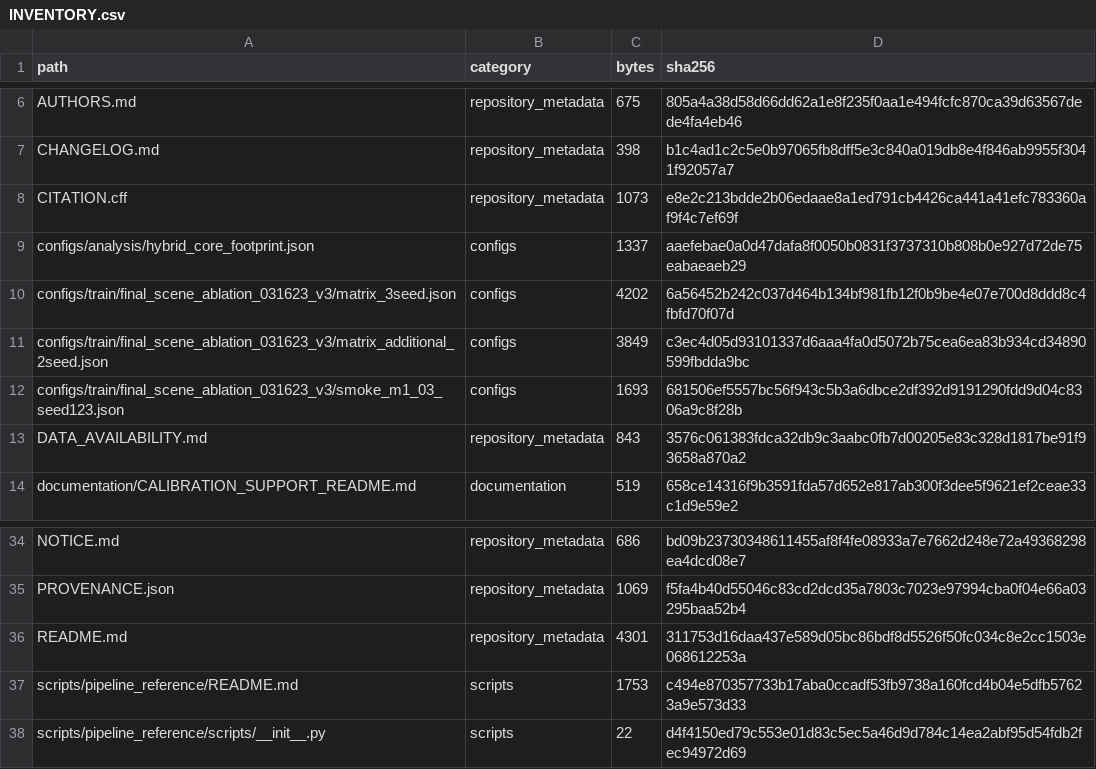
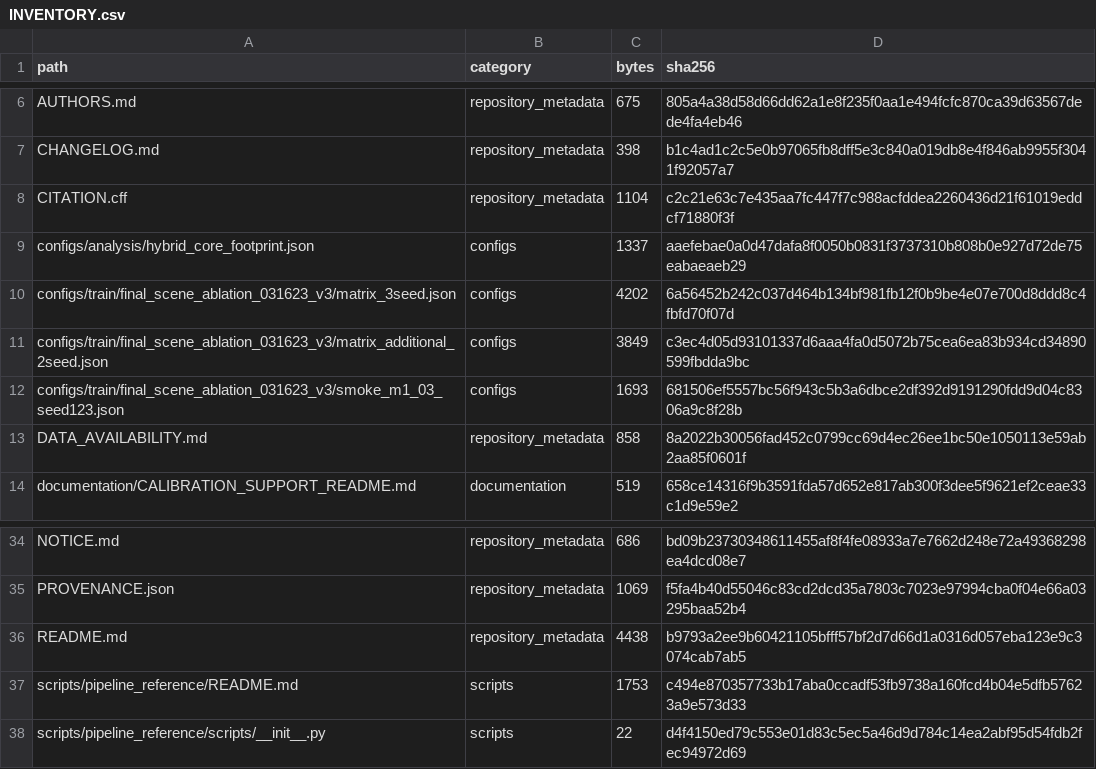
Before and after one commit to giovanninocera/stagnone-cross-sensor-segmentation, a CSV file: INVENTORY.csv, drawn as a sheet; only a part is shown, gaps mark what is left out.

```diff
--- a/INVENTORY.csv
+++ b/INVENTORY.csv
@@ -7,3 +7,3 @@ AUTHORS.md,repository_metadata,675,805a4a38d58d66dd62a1e8f235f0aa1e494fcfc870ca3
 CHANGELOG.md,repository_metadata,398,b1c4ad1c2c5e0b97065fb8dff5e3c840a019db8e4f846ab9955f3041f92057a7
-CITATION.cff,repository_metadata,1073,e8e2c213bdde2b06edaae8a1ed791cb4426ca441a41efc783360af9f4c7ef69f
+CITATION.cff,repository_metadata,1104,c2c21e63c7e435aa7fc447f7c988acfddea2260436d21f61019eddcf71880f3f
 configs/analysis/hybrid_core_footprint.json,configs,1337,aaefebae0a0d47dafa8f0050b0831f3737310b808b0e927d72de75eabaeaeb29
@@ -12,3 +12,3 @@ configs/train/final_scene_ablation_031623_v3/matrix_additional_2seed.json,config
 configs/train/final_scene_ablation_031623_v3/smoke_m1_03_seed123.json,configs,1693,681506ef5557bc56f943c5b3a6dbce2df392d9191290fdd9d04c8306a9c8f28b
-DATA_AVAILABILITY.md,repository_metadata,843,3576c061383fdca32db9c3aabc0fb7d00205e83c328d1817be91f93658a870a2
+DATA_AVAILABILITY.md,repository_metadata,858,8a2022b30056fad452c0799cc69d4ec26ee1bc50e1050113e59ab2aa85f0601f
 documentation/CALIBRATION_SUPPORT_README.md,documentation,519,658ce14316f9b3591fda57d652e817ab300f3dee5f9621ef2ceae33c1d9e59e2
@@ -35,3 +35,3 @@ NOTICE.md,repository_metadata,686,bd09b23730348611455af8f4fe08933a7e7662d248e72a
 PROVENANCE.json,repository_metadata,1069,f5fa4b40d55046c83cd2dcd35a7803c7023e97994cba0f04e66a03295baa52b4
-README.md,repository_metadata,4301,311753d16daa437e589d05bc86bdf8d5526f50fc034c8e2cc1503e068612253a
+README.md,repository_metadata,4438,b9793a2ee9b60421105bfff57bf2d7d66d1a0316d057eba123e9c3074cab7ab5
 scripts/pipeline_reference/README.md,scripts,1753,c494e870357733b17aba0ccadf53fb9738a160fcd4b04e5dfb57623a9e573d33
```
Also changed, not shown: 4 other files.
